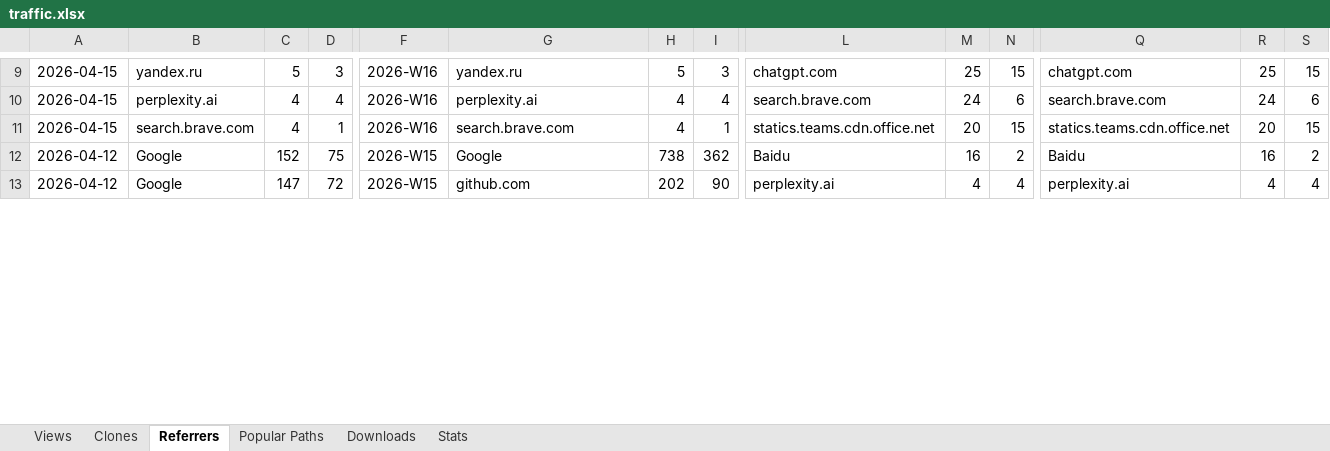
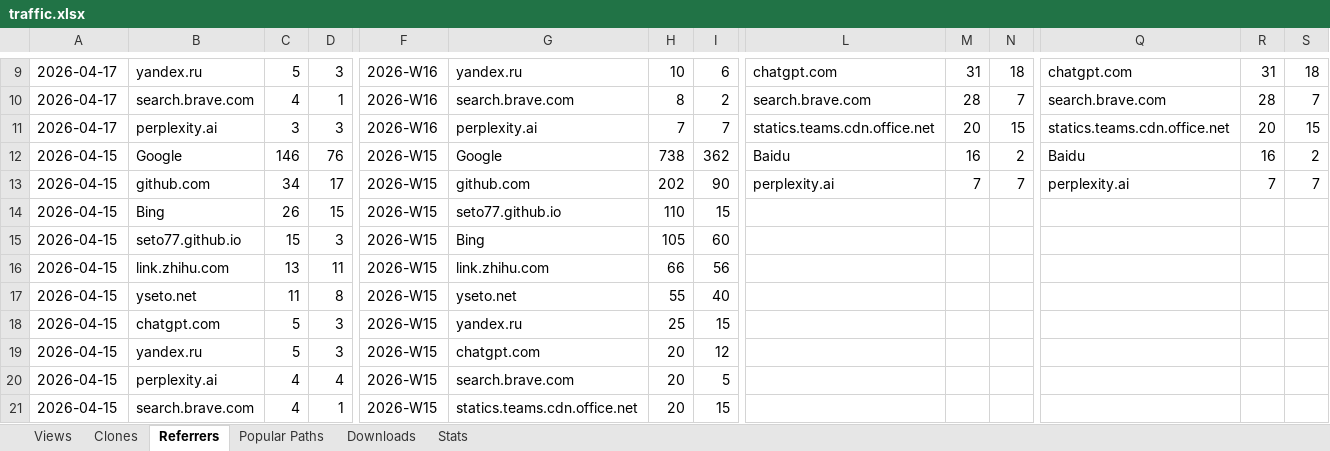
Before and after one commit to seto77/ReciPro, an Excel workbook: ReciPro/traffic.xlsx, sheet Referrers, drawn as a sheet; only a part is shown, gaps mark what is left out; values as stored, in another font and other column widths than the file's, no borders; removed rows and columns are numbered as before the commit, all else as after; rows hold the shown columns only; the diff covers the shown part only; the diff names each change by its address in the sheet, - before the commit and + after, or states it on an @@ line.

```diff
--- a/ReciPro/traffic.xlsx (sheet Referrers)
+++ b/ReciPro/traffic.xlsx (sheet Referrers)
-A9: 2026-04-15
+A9: 2026-04-17
-H9: 5
+H9: 10
-I9: 3
+I9: 6
-M9: 25
+M9: 31
-N9: 15
+N9: 18
-R9: 25
+R9: 31
-S9: 15
+S9: 18
-row 10: 2026-04-15 | perplexity.ai | 4 | 4 | 2026-W16 | perplexity.ai | 4 | 4 | search.brave.com | 24 | 6 | search.brave.com | 24 | 6
+row 10: 2026-04-17 | search.brave.com | 4 | 1 | 2026-W16 | search.brave.com | 8 | 2 | search.brave.com | 28 | 7 | search.brave.com | 28 | 7
-A11: 2026-04-15
+A11: 2026-04-17
-B11: search.brave.com
+B11: perplexity.ai
-C11: 4
+C11: 3
-D11: 1
+D11: 3
-G11: search.brave.com
+G11: perplexity.ai
-H11: 4
+H11: 7
-I11: 1
+I11: 7
-A12:A13: 2026-04-12
+A12:A13: 2026-04-15
-C12: 152
+C12: 146
-D12: 75
+D12: 76
-B13: Google
+B13: github.com
-C13: 147
+C13: 34
-D13: 72
+D13: 17
-M13: 4
+M13: 7
-N13: 4
+N13: 7
-R13: 4
+R13: 7
-S13: 4
+S13: 7
+row 14: 2026-04-15 | Bing | 26 | 15 | 2026-W15 | seto77.github.io | 110 | 15
+row 15: 2026-04-15 | seto77.github.io | 15 | 3 | 2026-W15 | Bing | 105 | 60
+row 16: 2026-04-15 | link.zhihu.com | 13 | 11 | 2026-W15 | link.zhihu.com | 66 | 56
+row 17: 2026-04-15 | yseto.net | 11 | 8 | 2026-W15 | yseto.net | 55 | 40
+row 18: 2026-04-15 | chatgpt.com | 5 | 3 | 2026-W15 | yandex.ru | 25 | 15
+row 19: 2026-04-15 | yandex.ru | 5 | 3 | 2026-W15 | chatgpt.com | 20 | 12
+row 20: 2026-04-15 | perplexity.ai | 4 | 4 | 2026-W15 | search.brave.com | 20 | 5
+row 21: 2026-04-15 | search.brave.com | 4 | 1 | 2026-W15 | statics.teams.cdn.office.net | 20 | 15
```
Also changed, not shown: 8 added rows, 6 removed rows, 44 edited cells and cell formats elsewhere in this sheet, sheet Popular Paths, sheet Views, sheet Clones, sheet Stats, sheet Downloads.
